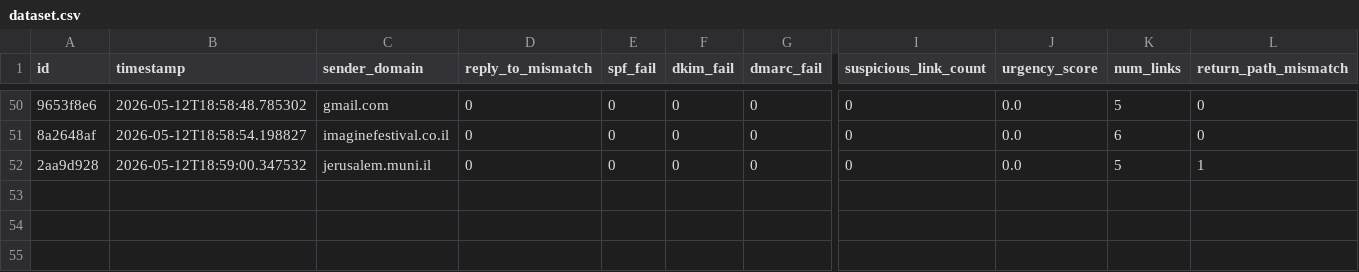
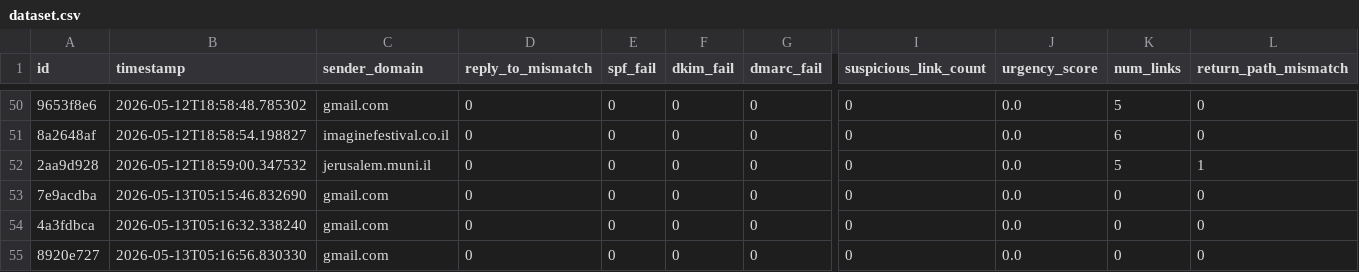
Before and after one commit to peleglampl/melicious_email, a CSV file: backend/dataset.csv, drawn as a sheet; only a part is shown, gaps mark what is left out; rows hold the shown columns only; the diff names each change by its address in the sheet, - before the commit and + after, or states it on an @@ line.

```diff
--- a/backend/dataset.csv
+++ b/backend/dataset.csv
+row 53: 7e9acdba | 2026-05-13T05:15:46.832690 | gmail.com | 0 | 0 | 0 | 0 | 0 | 0.0 | 0 | 0
+row 54: 4a3fdbca | 2026-05-13T05:16:32.338240 | gmail.com | 0 | 0 | 0 | 0 | 0 | 0.0 | 0 | 0
+row 55: 8920e727 | 2026-05-13T05:16:56.830330 | gmail.com | 0 | 0 | 0 | 0 | 0 | 0.0 | 0 | 0
```
Also changed, not shown: 4 other files.
